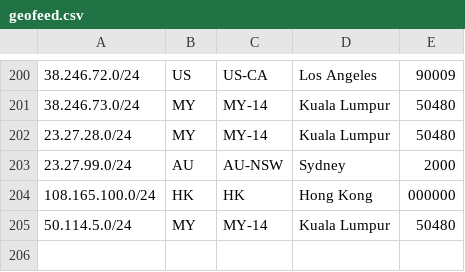
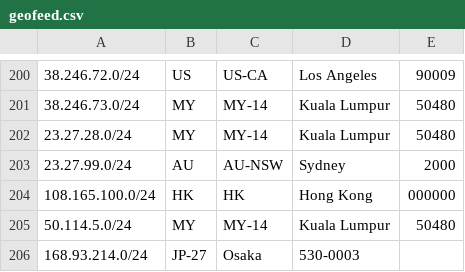
Before and after one commit to evoxt/geofeed, a CSV file: geofeed.csv, drawn as a sheet; only a part is shown, gaps mark what is left out.

Commit message:
Update geofeed.csv

```diff
--- a/geofeed.csv
+++ b/geofeed.csv
@@ -205 +205,2 @@
 50.114.5.0/24,MY,MY-14,Kuala Lumpur,50480
+168.93.214.0/24,JP-27,Osaka,530-0003
```
